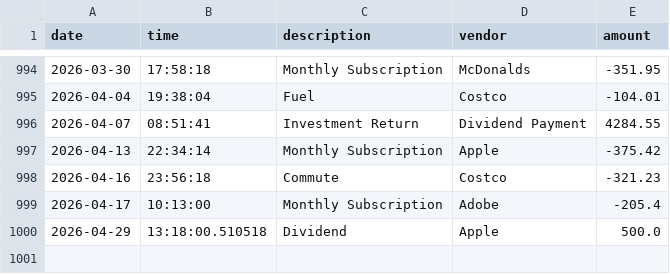
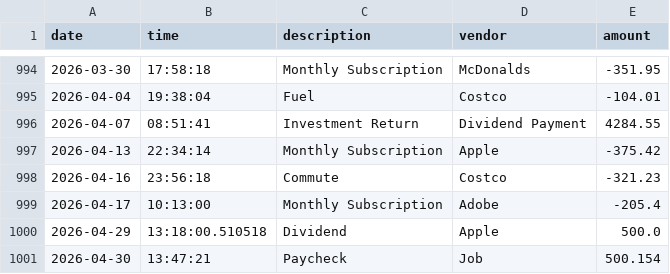
Before and after one commit to sgrinley/accounting-ledger-cli, a CSV file: transactions.csv, drawn as a sheet; only a part is shown, gaps mark what is left out; the diff names each change by its address in the sheet, - before the commit and + after, or states it on an @@ line.

Commit message:
Refactor: Transaction class for consistent CSV formatting and improved date/time serialization

```diff
--- a/transactions.csv
+++ b/transactions.csv
+row 1001: 2026-04-30 | 13:47:21 | Paycheck | Job | 500.154
```
Also changed, not shown: 1 other file.
